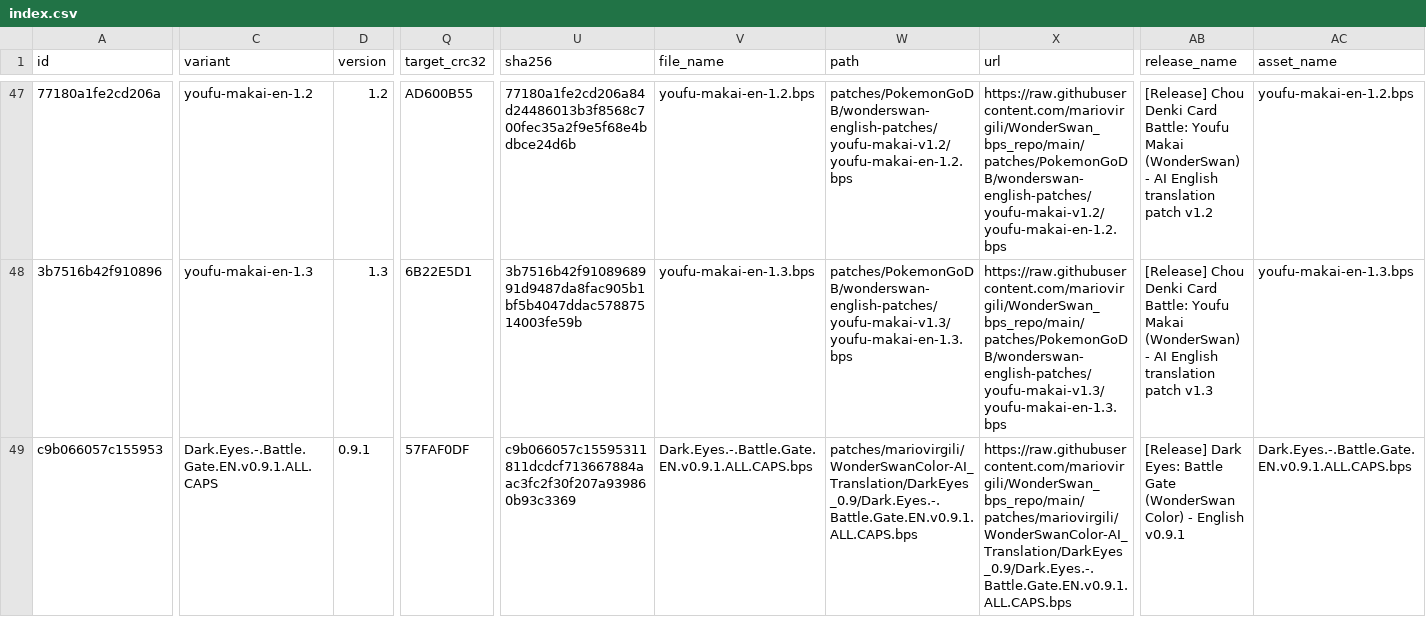
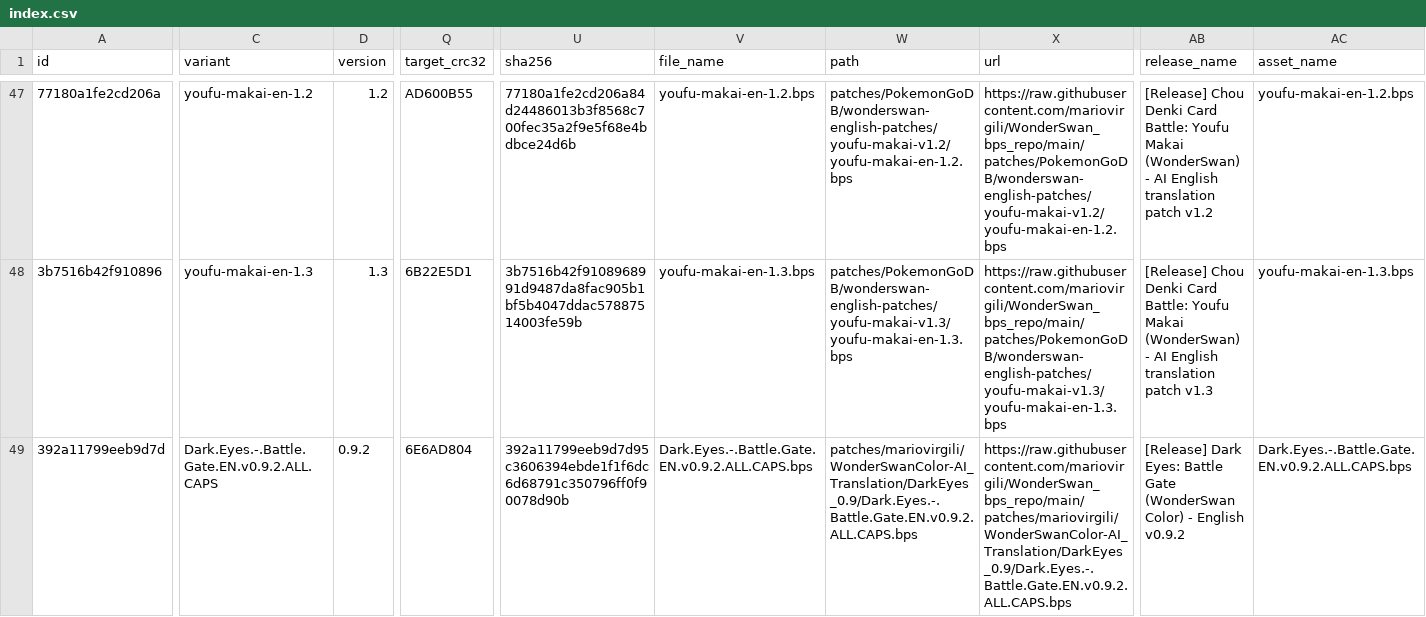
Before and after one commit to mariovirgili/WonderSwan_bps_repo, a CSV file: index.csv, drawn as a sheet; only a part is shown, gaps mark what is left out; the diff covers the shown part only; the diff names each change by its address in the sheet, - before the commit and + after, or states it on an @@ line.

```diff
--- a/index.csv
+++ b/index.csv
-A49 (id): c9b066057c155953
+A49 (id): 392a11799eeb9d7d
-C49 (variant): Dark.Eyes.-.Battle.Gate.EN.v0.9.1.ALL.CAPS
+C49 (variant): Dark.Eyes.-.Battle.Gate.EN.v0.9.2.ALL.CAPS
-D49 (version): 0.9.1
+D49 (version): 0.9.2
-Q49 (target_crc32): 57FAF0DF
+Q49 (target_crc32): 6E6AD804
-U49 (sha256): c9b066057c15595311811dcdcf713667884aac3fc2f30f207a939860b93c3369
+U49 (sha256): 392a11799eeb9d7d95c3606394ebde1f1f6dc6d68791c350796ff0f90078d90b
-V49 (file_name): Dark.Eyes.-.Battle.Gate.EN.v0.9.1.ALL.CAPS.bps
+V49 (file_name): Dark.Eyes.-.Battle.Gate.EN.v0.9.2.ALL.CAPS.bps
-W49 (path): patches/mariovirgili/WonderSwanColor-AI_Translation/DarkEyes_0.9/Dark.Eyes.-.Battle.Gate.EN.v0.9.1.ALL.CAPS.bps
+W49 (path): patches/mariovirgili/WonderSwanColor-AI_Translation/DarkEyes_0.9/Dark.Eyes.-.Battle.Gate.EN.v0.9.2.ALL.CAPS.bps
-X49 (url): https://raw.githubusercontent.com/mariovirgili/WonderSwan_bps_repo/main/patches/mariovirgili/WonderSwanColor-AI_Translation/DarkEyes_0.9/Dark.Eyes.-.Battle.Gate.EN.v0.9.1.ALL.CAPS.bps
+X49 (url): https://raw.githubusercontent.com/mariovirgili/WonderSwan_bps_repo/main/patches/mariovirgili/WonderSwanColor-AI_Translation/DarkEyes_0.9/Dark.Eyes.-.Battle.Gate.EN.v0.9.2.ALL.CAPS.bps
-AB49 (release_name): …- English v0.9.1
+AB49 (release_name): …- English v0.9.2
-AC49 (asset_name): Dark.Eyes.-.Battle.Gate.EN.v0.9.1.ALL.CAPS.bps
+AC49 (asset_name): Dark.Eyes.-.Battle.Gate.EN.v0.9.2.ALL.CAPS.bps
```
Also changed, not shown: 1 added row and 10 edited cells elsewhere in this file, 21 other files.
